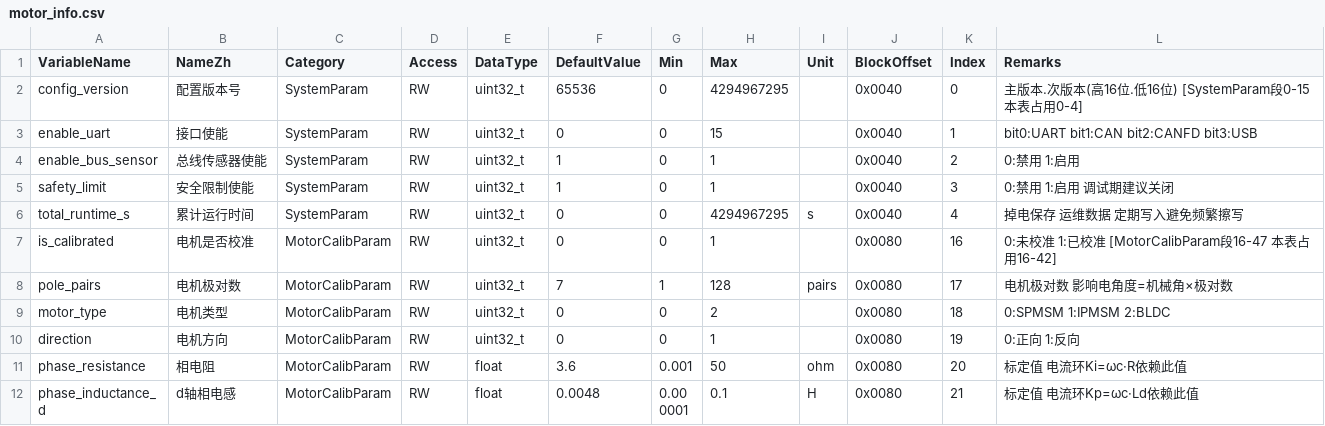
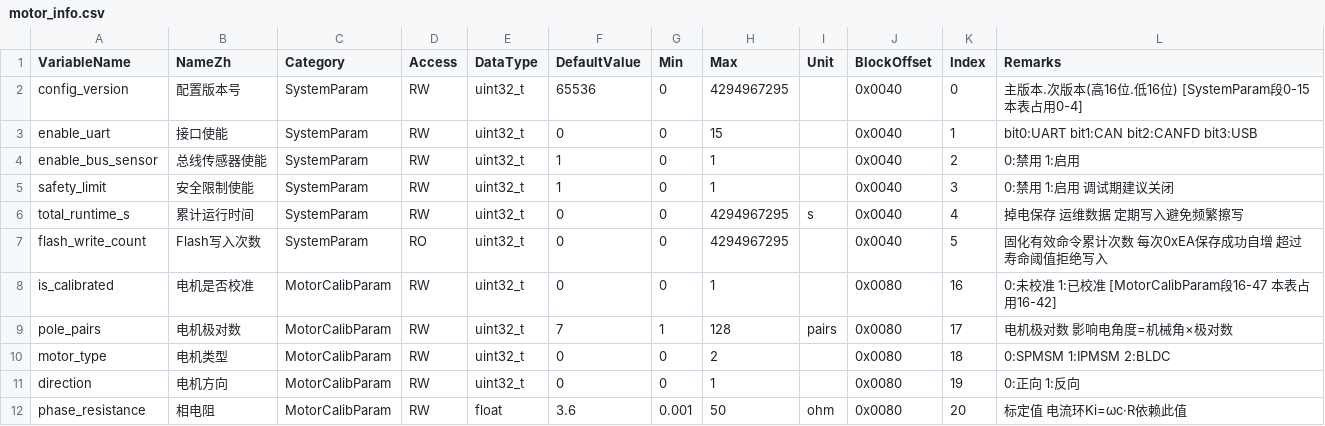
Before and after one commit to DalinYYYY/JM-Studio, a CSV file: resources/motor_info.csv, drawn as a sheet; only a part is shown; the shorter side is filled out with more unchanged rows.

Commit message:
feat(ui): 参数固化通知与Flash写入次数同步, 打包改用spec
EEPROM固化: 0xEA保存成功/失败弹窗提醒并刷新flash_write_count(参数ID=5); motor_info.csv/readme同步移除PARAM_MAGIC并新增写入次数字段; 打包脚本支持spec单文件构建

```diff
--- a/resources/motor_info.csv
+++ b/resources/motor_info.csv
@@ -6,2 +6,3 @@ safety_limit,安全限制使能,SystemParam,RW,uint32_t,1,0,1,,0x0040,3,0:禁用
 total_runtime_s,累计运行时间,SystemParam,RW,uint32_t,0,0,4294967295,s,0x0040,4,掉电保存 运维数据 定期写入避免频繁擦写
+flash_write_count,Flash写入次数,SystemParam,RO,uint32_t,0,0,4294967295,,0x0040,5,固化有效命令累计次数 每次0xEA保存成功自增 超过寿命阈值拒绝写入
 is_calibrated,电机是否校准,MotorCalibParam,RW,uint32_t,0,0,1,,0x0080,16,0:未校准 1:已校准 [MotorCalibParam段16-47 本表占用16-42]
```
Also changed, not shown: 5 other files.
